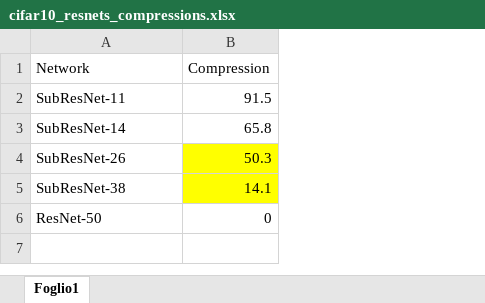
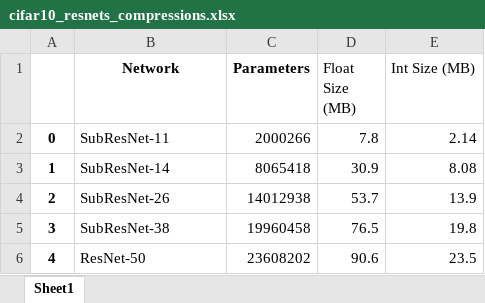
Before and after one commit to MaistoV/xilinx-zcu102-power, an Excel workbook: plots/cifar10_resnets_compressions.xlsx, sheet Sheet1, drawn as a sheet; values as stored, in another font and other column widths than the file's, no borders; removed rows and columns are numbered as before the commit, all else as after; the diff names each change by its address in the sheet, - before the commit and + after, or states it on an @@ line.

```diff
--- a/plots/cifar10_resnets_compressions.xlsx (sheet Sheet1)
+++ b/plots/cifar10_resnets_compressions.xlsx (sheet Sheet1)
-sheet tab: Foglio1
+sheet tab: Sheet1
+column A, rows 2-6: 0 | 1 | 2 | 3 | 4
-column B (Compression), rows 2-6: 91.5 | 65.8 | 50.3 | 14.1 | 0
+column C (Parameters), rows 2-6: 2000266 | 8065418 | 14012938 | 19960458 | 23608202
+column D (Float Size (MB)), rows 2-6: 7.8 | 30.9 | 53.7 | 76.5 | 90.6
+column E (Int Size (MB)), rows 2-6: 2.14 | 8.08 | 13.9 | 19.8 | 23.5
@@ B1 bold: off → on, alignment: left → center @@
```
Also changed, not shown: 5 other files.
